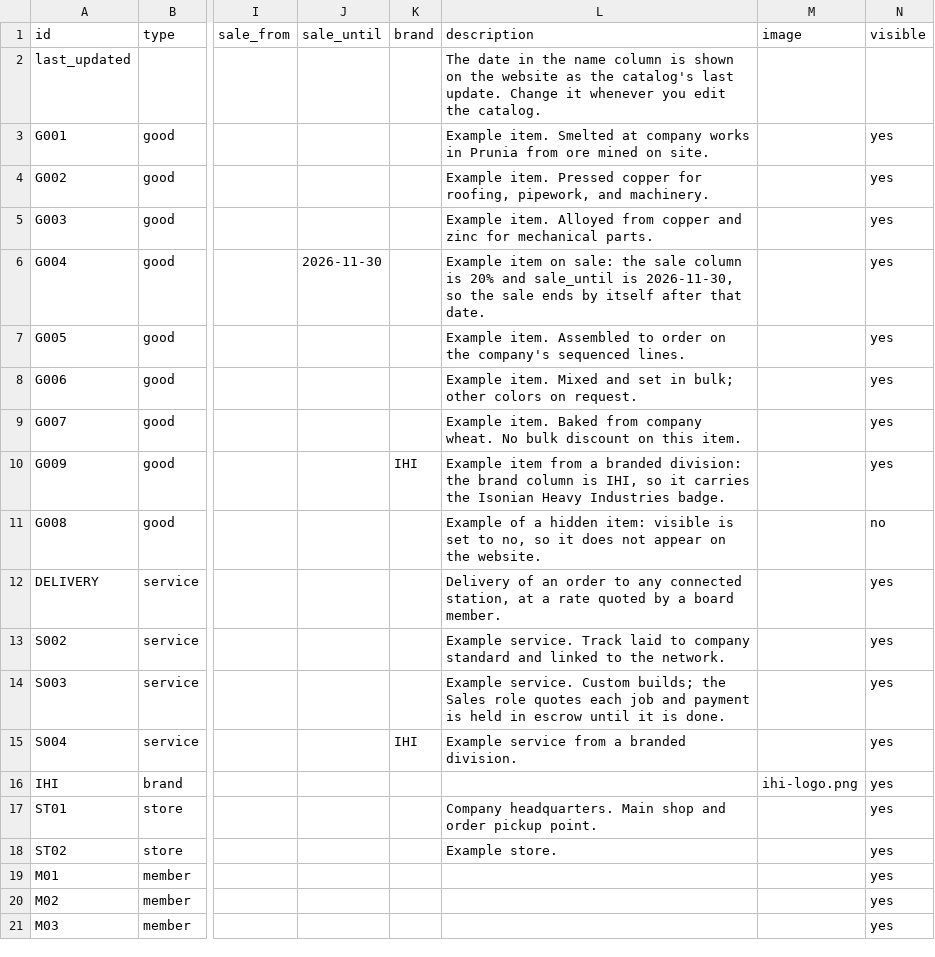
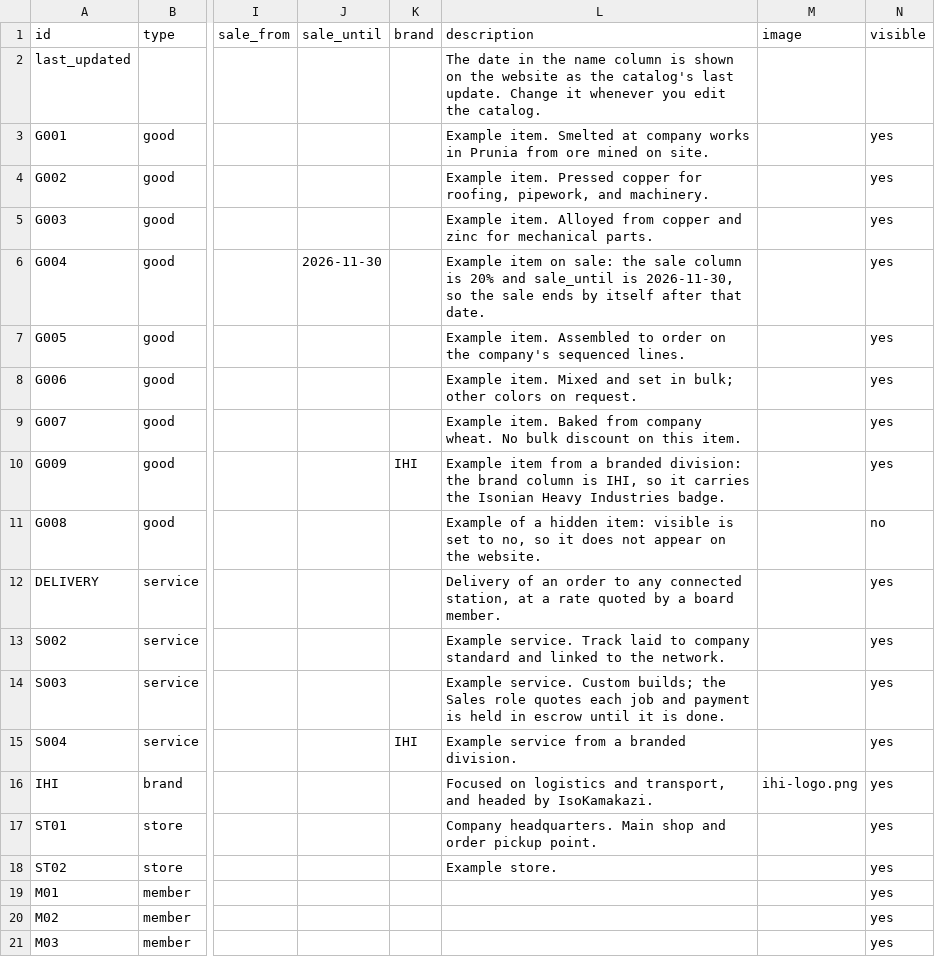
Before and after one commit to Stetheros-Industries/stetheros-industries.github.io, a CSV file: catalog-template.csv, drawn as a sheet; only a part is shown, gaps mark what is left out; the diff names each change by its address in the sheet, - before the commit and + after, or states it on an @@ line.

```diff
--- a/catalog-template.csv
+++ b/catalog-template.csv
-L16 (description): (empty)
+L16 (description): Focused on logistics and transport, and headed by IsoKamakazi.
```
Also changed, not shown: 5 other files.
